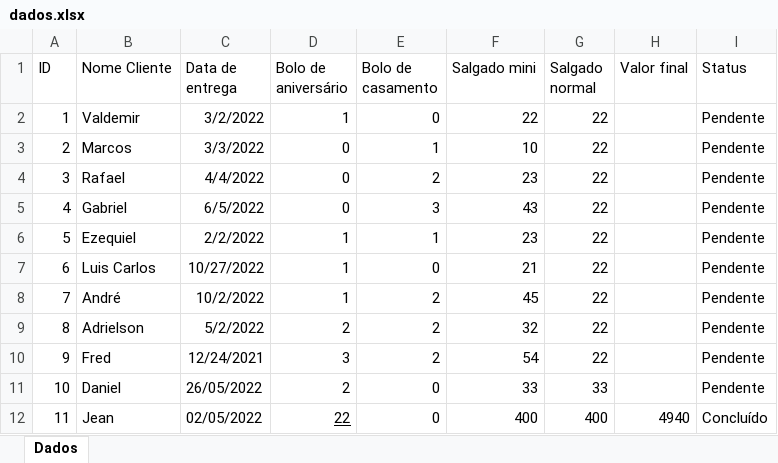
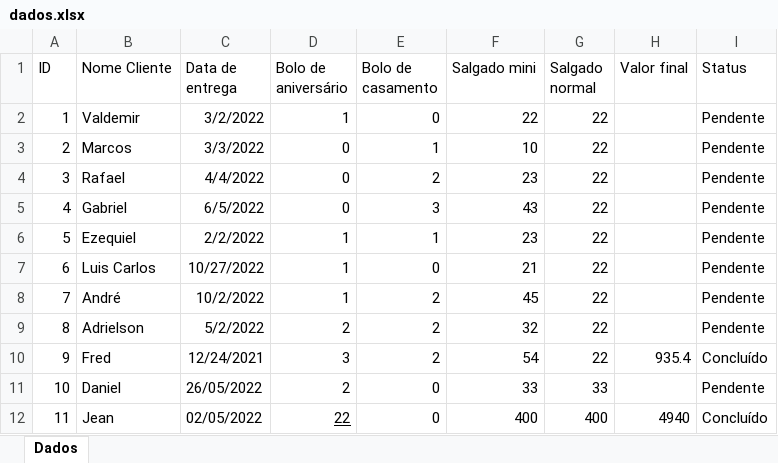
Before and after one commit to JeanCarlos899/ConfeitariaPaulistana, an Excel workbook: dados.xlsx, sheet Dados, drawn as a sheet; values as stored, in another font and other column widths than the file's, no borders; the diff names each change by its address in the sheet, - before the commit and + after, or states it on an @@ line.

```diff
--- a/dados.xlsx (sheet Dados)
+++ b/dados.xlsx (sheet Dados)
-H10 (Valor final): (empty)
+H10 (Valor final): 935.4
-I10 (Status): Pendente
+I10 (Status): Concluído
```
Also changed, not shown: 1 other file.
